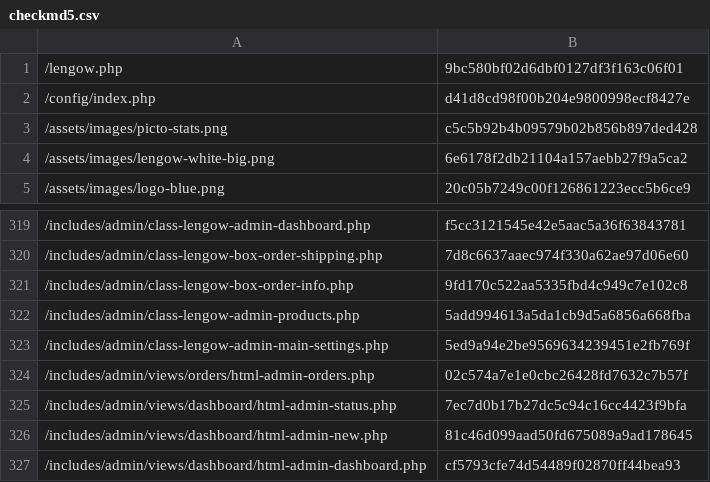
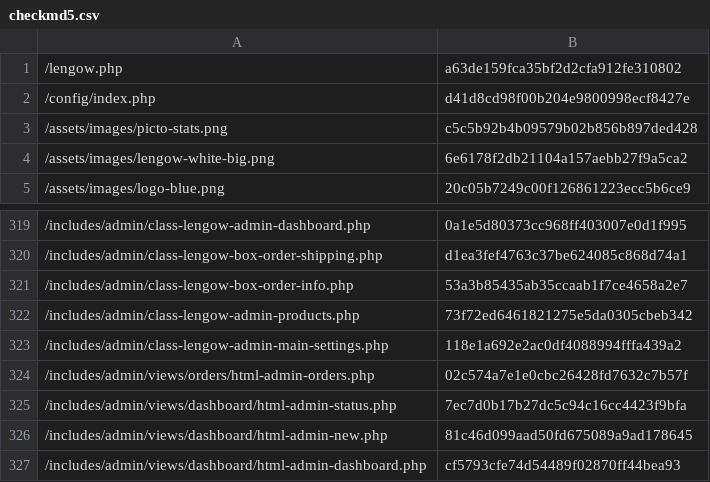
Before and after one commit to lengow/plugin-woocommerce, a CSV file: toolbox/checkmd5.csv, drawn as a sheet; only a part is shown, gaps mark what is left out; the diff covers the shown part only.

```diff
--- a/toolbox/checkmd5.csv
+++ b/toolbox/checkmd5.csv
@@ -1,2 +1,2 @@
-/lengow.php|9bc580bf02d6dbf0127df3f163c06f01
+/lengow.php|a63de159fca35bf2d2cfa912fe310802
 /config/index.php|d41d8cd98f00b204e9800998ecf8427e
@@ -319,6 +319,6 @@
-/includes/admin/class-lengow-admin-dashboard.php|f5cc3121545e42e5aac5a36f63843781
-/includes/admin/class-lengow-box-order-shipping.php|7d8c6637aaec974f330a62ae97d06e60
-/includes/admin/class-lengow-box-order-info.php|9fd170c522aa5335fbd4c949c7e102c8
-/includes/admin/class-lengow-admin-products.php|5add994613a5da1cb9d5a6856a668fba
-/includes/admin/class-lengow-admin-main-settings.php|5ed9a94e2be9569634239451e2fb769f
+/includes/admin/class-lengow-admin-dashboard.php|0a1e5d80373cc968ff403007e0d1f995
+/includes/admin/class-lengow-box-order-shipping.php|d1ea3fef4763c37be624085c868d74a1
+/includes/admin/class-lengow-box-order-info.php|53a3b85435ab35ccaab1f7ce4658a2e7
+/includes/admin/class-lengow-admin-products.php|73f72ed6461821275e5da0305cbeb342
+/includes/admin/class-lengow-admin-main-settings.php|118e1a692e2ac0df4088994fffa439a2
 /includes/admin/views/orders/html-admin-orders.php|02c574a7e1e0cbc26428fd7632c7b57f
```
Also changed, not shown: 45 edited cells elsewhere in this file, 53 other files.
